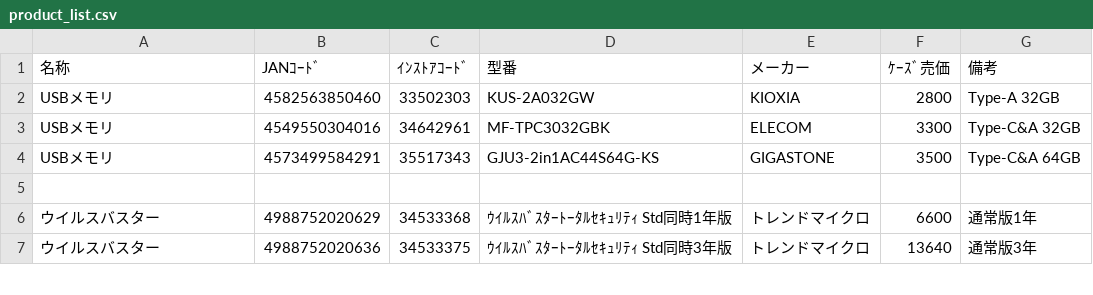
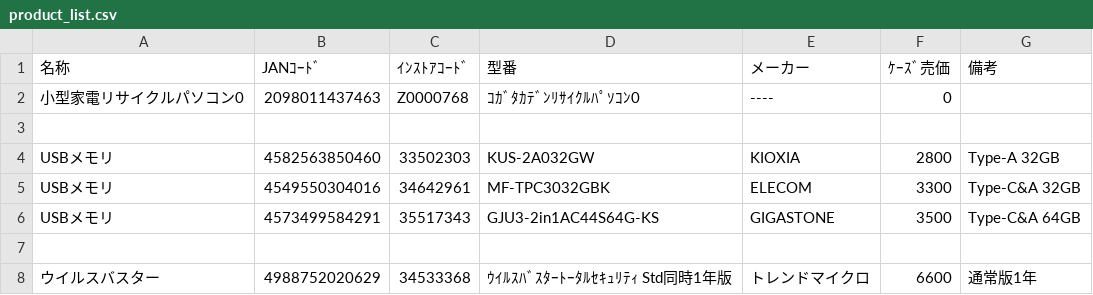
Before and after one commit to sinevo6/memo, a CSV file: product_list.csv, drawn as a sheet; only a part is shown; the shorter side is filled out with more unchanged rows; the diff names each change by its address in the sheet, - before the commit and + after, or states it on an @@ line.

```diff
--- a/product_list.csv
+++ b/product_list.csv
+row 2: 小型家電リサイクルパソコン0 | 2098011437463 | Z0000768 | ｺｶﾞﾀｶﾃﾞﾝﾘｻｲｸﾙﾊﾟｿｺﾝ0 | ---- | 0
+row 3: (empty)
```
Also changed, not shown: menu_list.csv.
